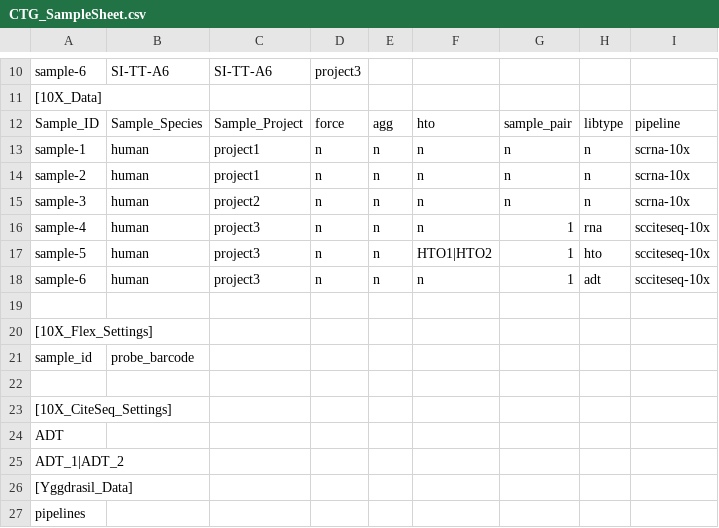
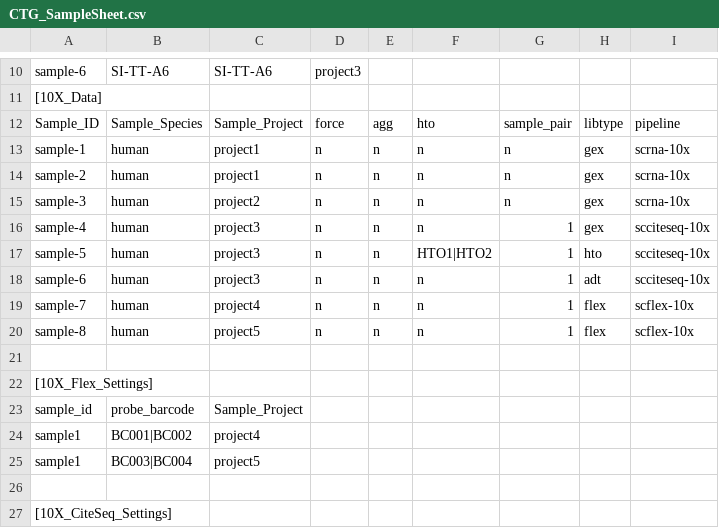
Before and after one commit to ctg-lund/singleCellWorkflows, a CSV file: examples/CTG_SampleSheet.csv, drawn as a sheet; only a part is shown, gaps mark what is left out; the shorter side is filled out with more unchanged rows; addresses are those after the commit; the diff names each change by its address in the sheet, - before the commit and + after, or states it on an @@ line.

Commit message:
updated samplesheet to work with flex

```diff
--- a/examples/CTG_SampleSheet.csv
+++ b/examples/CTG_SampleSheet.csv
-H13:H15: n
+H13:H15: gex
-H16: rna
+H16: gex
+row 19: sample-7 | human | project4 | n | n | n | 1 | flex | scflex-10x
+row 20: sample-8 | human | project5 | n | n | n | 1 | flex | scflex-10x
-C23: (empty)
+C23: Sample_Project
+row 24: sample1 | BC001|BC002 | project4
+row 25: sample1 | BC003|BC004 | project5
```
